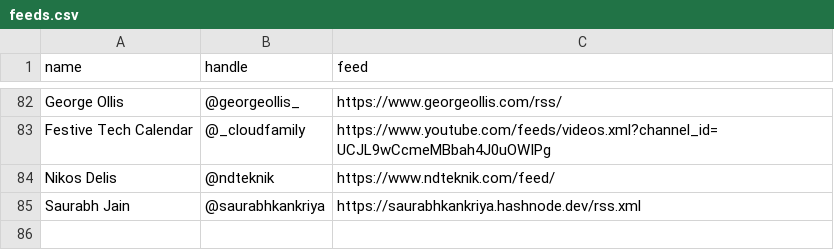
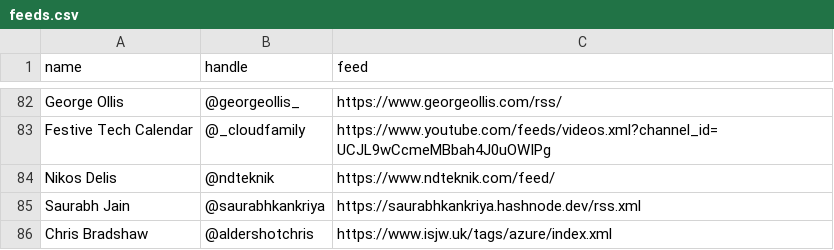
Before and after one commit to matthewjward/azure-pirate-rss, a CSV file: feeds.csv, drawn as a sheet; only a part is shown, gaps mark what is left out; the diff names each change by its address in the sheet, - before the commit and + after, or states it on an @@ line.

Commit message:
Added IT Should Just Work (isjw.uk) to feeds.csv

```diff
--- a/feeds.csv
+++ b/feeds.csv
+row 86: Chris Bradshaw | @aldershotchris | https://www.isjw.uk/tags/azure/index.xml
```
